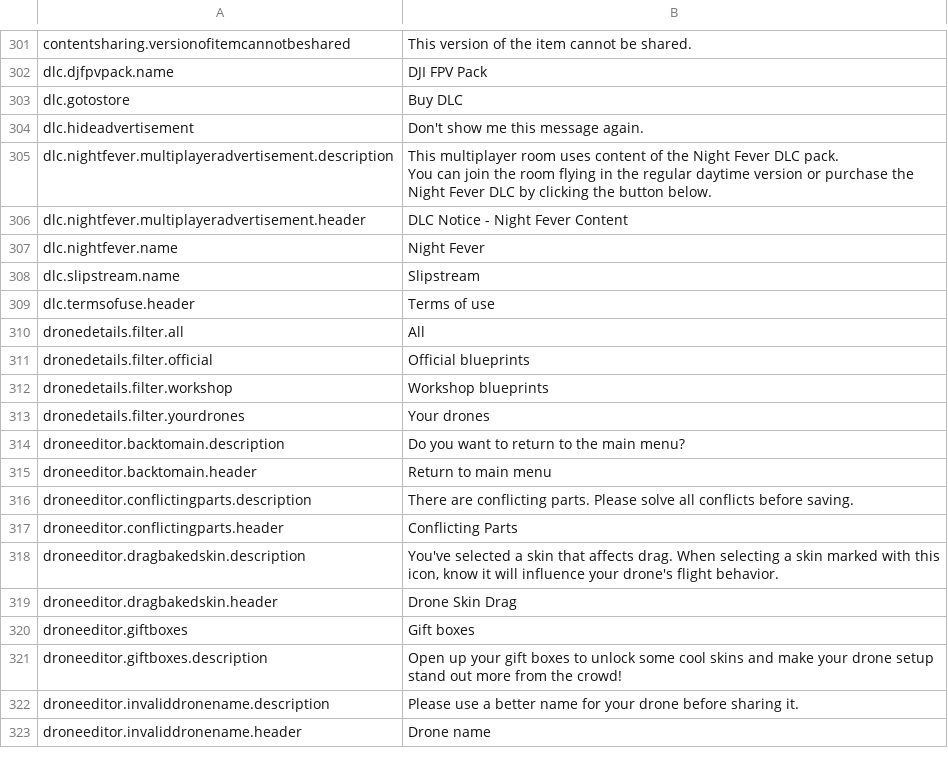
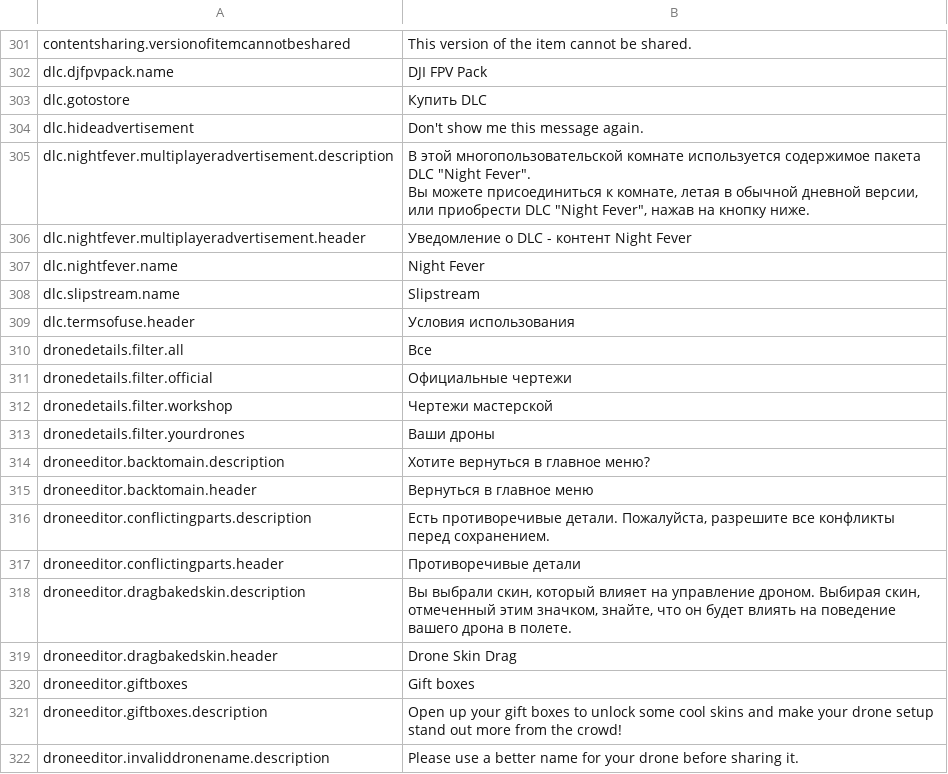
Before and after one commit to Dott-rus/Liftoff-translation, a CSV file: TranslationSpreadsheet.csv, drawn as a sheet; only a part is shown, gaps mark what is left out; the shorter side is filled out with more unchanged rows; the diff covers the shown part only.

```diff
--- a/TranslationSpreadsheet.csv
+++ b/TranslationSpreadsheet.csv
@@ -305,20 +305,20 @@ contentsharing.versionofitemcannotbeshared,This version of the item cannot be sh
 dlc.djfpvpack.name,DJI FPV Pack
-dlc.gotostore,Buy DLC
+dlc.gotostore,Купить DLC
 dlc.hideadvertisement,Don't show me this message again.
-dlc.nightfever.multiplayeradvertisement.description,"This multiplayer room uses content of the Night Fever DLC pack.
-
-You can join the room flying in the regular daytime version or purchase the Night Fever DLC by clicking the button below."
-dlc.nightfever.multiplayeradvertisement.header,DLC Notice - Night Fever Content
+dlc.nightfever.multiplayeradvertisement.description,"В этой многопользовательской комнате используется содержимое пакета DLC ""Night Fever"".
+
+Вы можете присоединиться к комнате, летая в обычной дневной версии, или приобрести DLC ""Night Fever"", нажав на кнопку ниже."
+dlc.nightfever.multiplayeradvertisement.header,Уведомление о DLC - контент Night Fever
 dlc.nightfever.name,Night Fever
 dlc.slipstream.name,Slipstream
-dlc.termsofuse.header,Terms of use
-dronedetails.filter.all,All
-dronedetails.filter.official,Official blueprints
-dronedetails.filter.workshop,Workshop blueprints
-dronedetails.filter.yourdrones,Your drones
-droneeditor.backtomain.description,Do you want to return to the main menu?
-droneeditor.backtomain.header,Return to main menu
-droneeditor.conflictingparts.description,There are conflicting parts. Please solve all conflicts before saving.
-droneeditor.conflictingparts.header,Conflicting Parts
-droneeditor.dragbakedskin.description,"You've selected a skin that affects drag. When selecting a skin marked with this icon, know it will influence your drone's flight behavior."
+dlc.termsofuse.header,Условия использования
+dronedetails.filter.all,Все
+dronedetails.filter.official,Официальные чертежи
+dronedetails.filter.workshop,Чертежи мастерской
+dronedetails.filter.yourdrones,Ваши дроны
+droneeditor.backtomain.description,Хотите вернуться в главное меню?
+droneeditor.backtomain.header,Вернуться в главное меню
+droneeditor.conflictingparts.description,"Есть противоречивые детали. Пожалуйста, разрешите все конфликты перед сохранением."
+droneeditor.conflictingparts.header,Противоречивые детали
+droneeditor.dragbakedskin.description,"Вы выбрали скин, который влияет на управление дроном. Выбирая скин, отмеченный этим значком, знайте, что он будет влиять на поведение вашего дрона в полете."
 droneeditor.dragbakedskin.header,Drone Skin Drag
```
Also changed, not shown: 61 edited cells elsewhere in this file.
